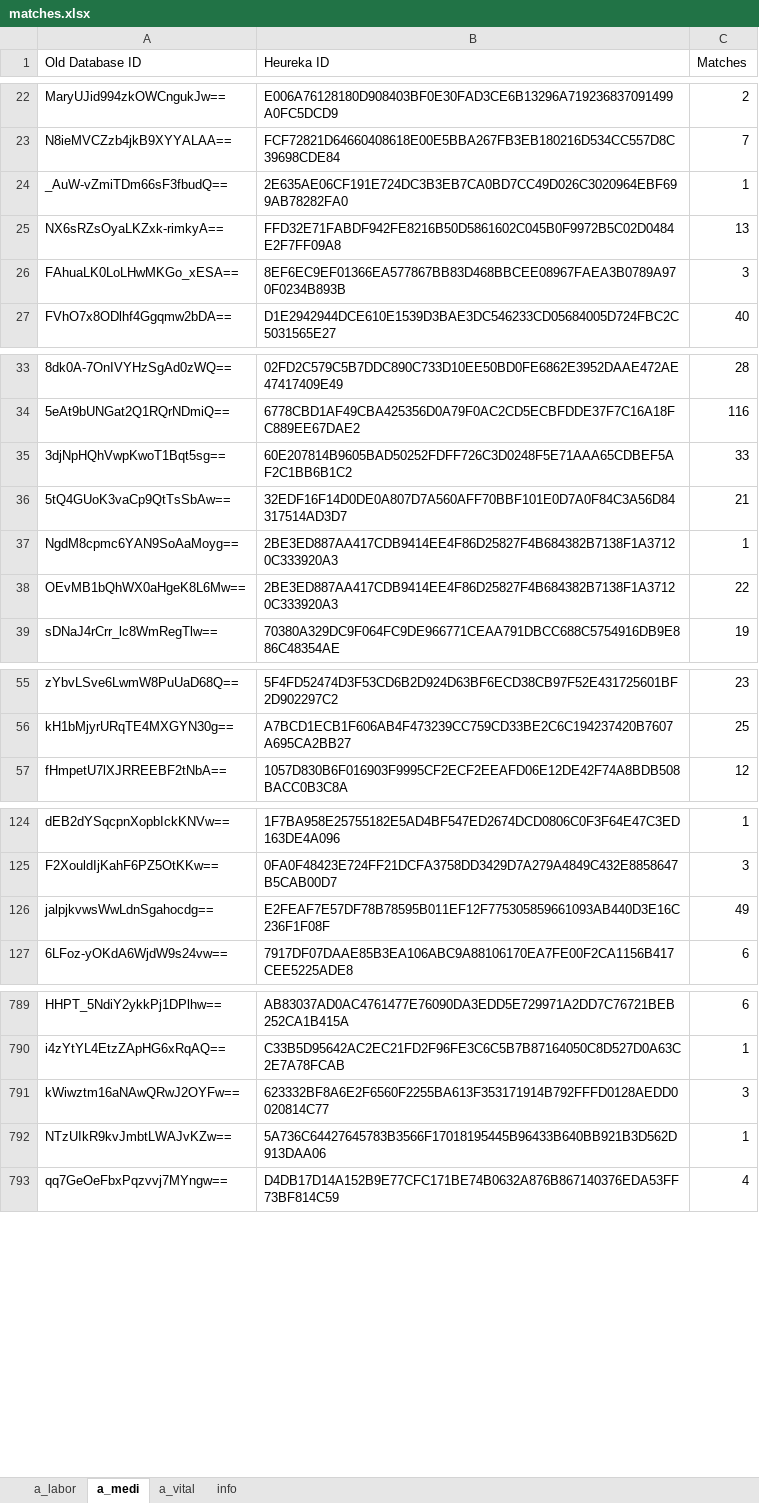
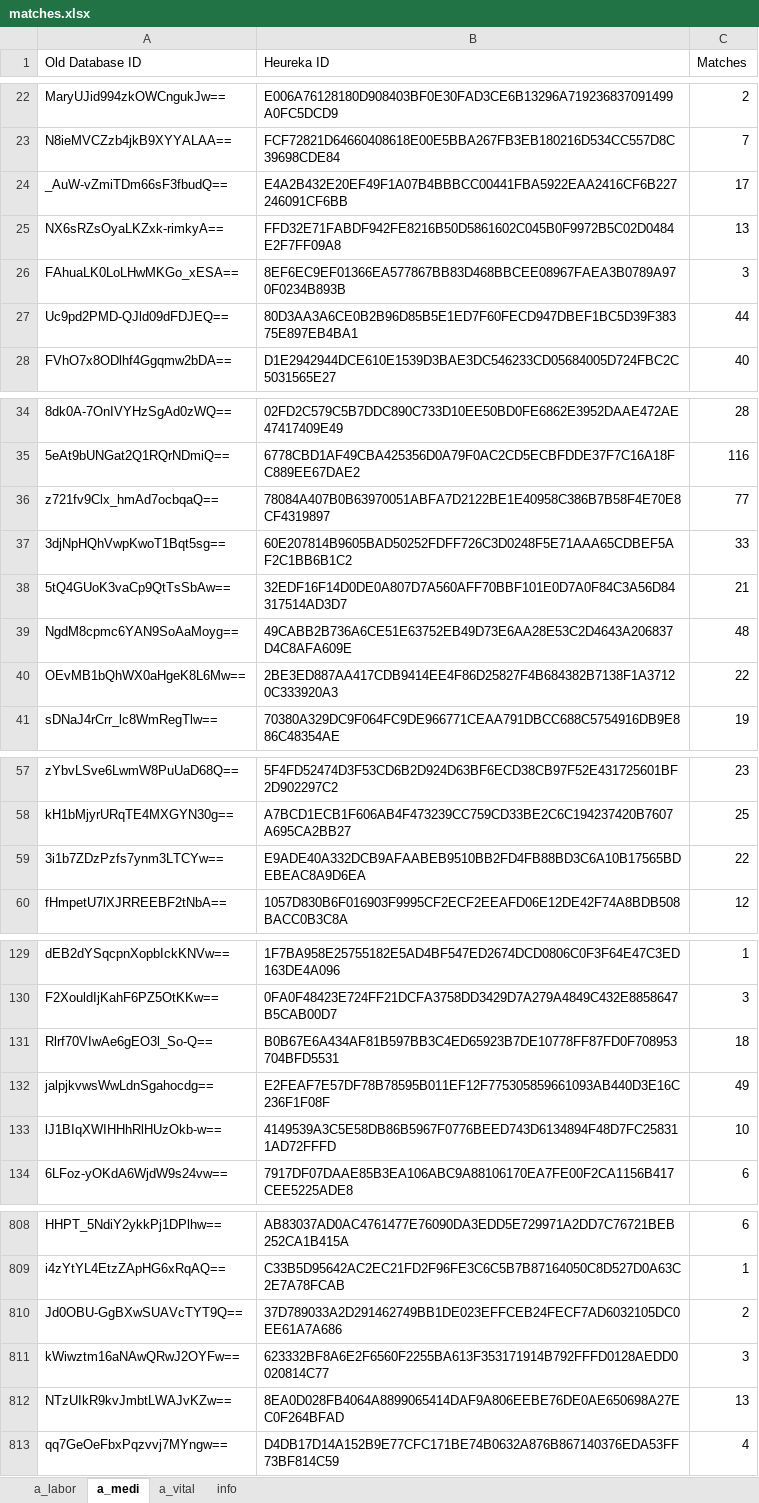
Before and after one commit to guardina/fire_heureka_login, an Excel workbook: php/files/matches.xlsx, sheet a_medi, drawn as a sheet; only a part is shown, gaps mark what is left out; values as stored, in another font and other column widths than the file's, no borders; addresses are those after the commit; the diff covers the shown part only; the diff names each change by its address in the sheet, - before the commit and + after, or states it on an @@ line.

```diff
--- a/php/files/matches.xlsx (sheet a_medi)
+++ b/php/files/matches.xlsx (sheet a_medi)
-B24 (Heureka ID): 2E635AE06CF191E724DC3B3EB7CA0BD7CC49D026C3020964EBF699AB78282FA0
+B24 (Heureka ID): E4A2B432E20EF49F1A07B4BBBCC00441FBA5922EAA2416CF6B227246091CF6BB
-C24 (Matches): 1
+C24 (Matches): 17
+row 27: Uc9pd2PMD-QJld09dFDJEQ== | 80D3AA3A6CE0B2B96D85B5E1ED7F60FECD947DBEF1BC5D39F38375E897EB4BA1 | 44
+row 36: z721fv9Clx_hmAd7ocbqaQ== | 78084A407B0B63970051ABFA7D2122BE1E40958C386B7B58F4E70E8CF4319897 | 77
-B39 (Heureka ID): 2BE3ED887AA417CDB9414EE4F86D25827F4B684382B7138F1A37120C333920A3
+B39 (Heureka ID): 49CABB2B736A6CE51E63752EB49D73E6AA28E53C2D4643A206837D4C8AFA609E
-C39 (Matches): 1
+C39 (Matches): 48
+row 59: 3i1b7ZDzPzfs7ynm3LTCYw== | E9ADE40A332DCB9AFAABEB9510BB2FD4FB88BD3C6A10B17565BDEBEAC8A9D6EA | 22
+row 131: Rlrf70VIwAe6gEO3l_So-Q== | B0B67E6A434AF81B597BB3C4ED65923B7DE10778FF87FD0F708953704BFD5531 | 18
+row 133: lJ1BIqXWIHHhRlHUzOkb-w== | 4149539A3C5E58DB86B5967F0776BEED743D6134894F48D7FC258311AD72FFFD | 10
+row 810: Jd0OBU-GgBXwSUAVcTYT9Q== | 37D789033A2D291462749BB1DE023EFFCEB24FECF7AD6032105DC0EE61A7A686 | 2
-B812 (Heureka ID): 5A736C64427645783B3566F17018195445B96433B640BB921B3D562D913DAA06
+B812 (Heureka ID): 8EA0D028FB4064A8899065414DAF9A806EEBE76DE0AE650698A27EC0F264BFAD
-C812 (Matches): 1
+C812 (Matches): 13
```
Also changed, not shown: 24 added rows and 5 edited cells elsewhere in this sheet, sheet a_labor, sheet info, sheet a_vital, 3 other files.
